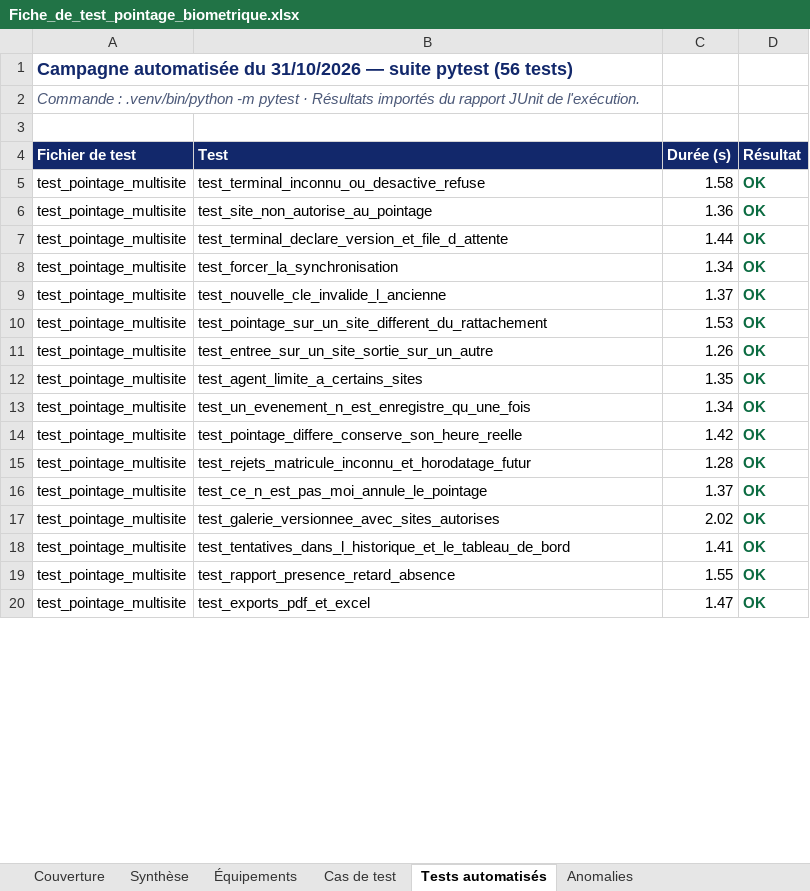
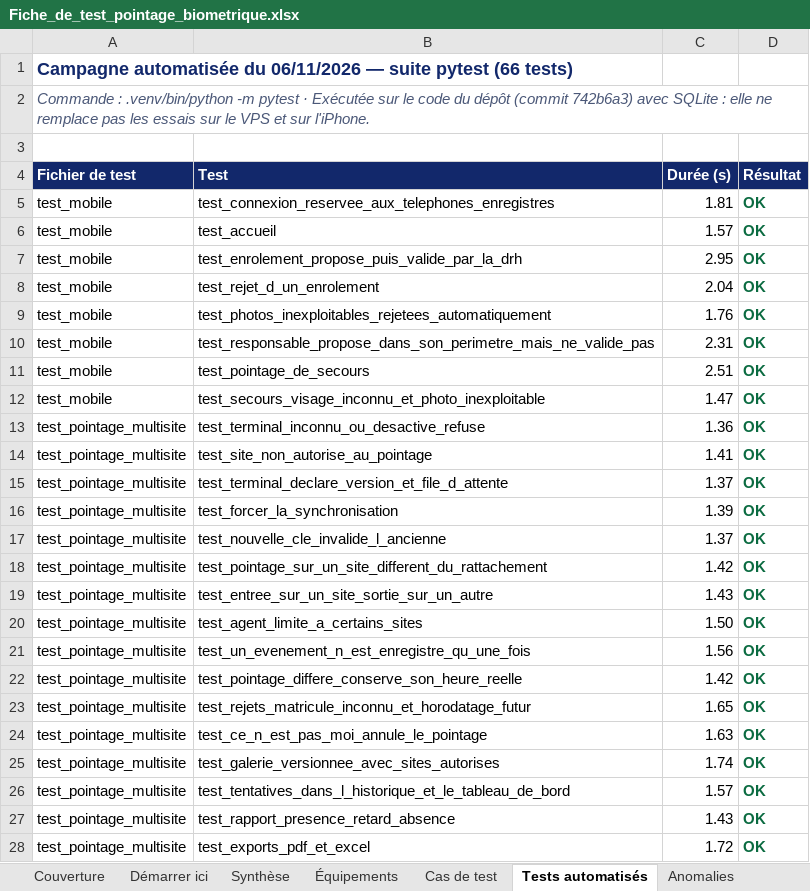
Before and after one commit to trrvssctt/EDM-pointage, an Excel workbook: docs/Fiche_de_test_pointage_biometrique.xlsx, sheet Tests automatisés, drawn as a sheet; only a part is shown; values as stored, in another font and other column widths than the file's, no borders; addresses are those after the commit; the diff covers the shown part only; the diff names each change by its address in the sheet, - before the commit and + after, or states it on an @@ line.

Commit message:
Fuseau horaire Africa/Bamako pour le service, fiche de test et préparation de la présentation

```diff
--- a/docs/Fiche_de_test_pointage_biometrique.xlsx (sheet Tests automatisés)
+++ b/docs/Fiche_de_test_pointage_biometrique.xlsx (sheet Tests automatisés)
+sheet tab: Démarrer ici
-A1 (Fichier de test): …automatisée du 31/10/2026 — suite pytest (56 tests)
+A1 (Fichier de test): …automatisée du 06/11/2026 — suite pytest (66 tests)
-A2 (Fichier de test): …pytest · Résultats importés du rapport JUnit de l'exécution.
+A2 (Fichier de test): …pytest · Exécutée sur le code du dépôt (commit 742b6a3) avec SQLite : elle ne remplace pas les essais sur le VPS et sur l'iPhone.
+row 5: test_mobile | test_connexion_reservee_aux_telephones_enregistres | 1.81 | OK
+row 6: test_mobile | test_accueil | 1.57 | OK
+row 7: test_mobile | test_enrolement_propose_puis_valide_par_la_drh | 2.95 | OK
+row 8: test_mobile | test_rejet_d_un_enrolement | 2.04 | OK
+row 9: test_mobile | test_photos_inexploitables_rejetees_automatiquement | 1.76 | OK
+row 10: test_mobile | test_responsable_propose_dans_son_perimetre_mais_ne_valide_pas | 2.31 | OK
+row 11: test_mobile | test_pointage_de_secours | 2.51 | OK
+row 12: test_mobile | test_secours_visage_inconnu_et_photo_inexploitable | 1.47 | OK
-C13 (Durée (s)): 1.58
+C13 (Durée (s)): 1.36
-C14 (Durée (s)): 1.36
+C14 (Durée (s)): 1.41
-C15 (Durée (s)): 1.44
+C15 (Durée (s)): 1.37
-C16 (Durée (s)): 1.34
+C16 (Durée (s)): 1.39
-C18 (Durée (s)): 1.53
+C18 (Durée (s)): 1.42
-C19 (Durée (s)): 1.26
+C19 (Durée (s)): 1.43
-C20 (Durée (s)): 1.35
+C20 (Durée (s)): 1.50
-C21 (Durée (s)): 1.34
+C21 (Durée (s)): 1.56
-C23 (Durée (s)): 1.28
+C23 (Durée (s)): 1.65
-C24 (Durée (s)): 1.37
+C24 (Durée (s)): 1.63
-C25 (Durée (s)): 2.02
+C25 (Durée (s)): 1.74
-C26 (Durée (s)): 1.41
+C26 (Durée (s)): 1.57
-C27 (Durée (s)): 1.55
+C27 (Durée (s)): 1.43
-C28 (Durée (s)): 1.47
+C28 (Durée (s)): 1.72
```
Also changed, not shown: 2 added rows and 38 edited cells elsewhere in this sheet, sheet Cas de test, sheet Synthèse, sheet Anomalies, sheet Équipements, sheet Couverture, formulas that keep their value, 5 other files.
